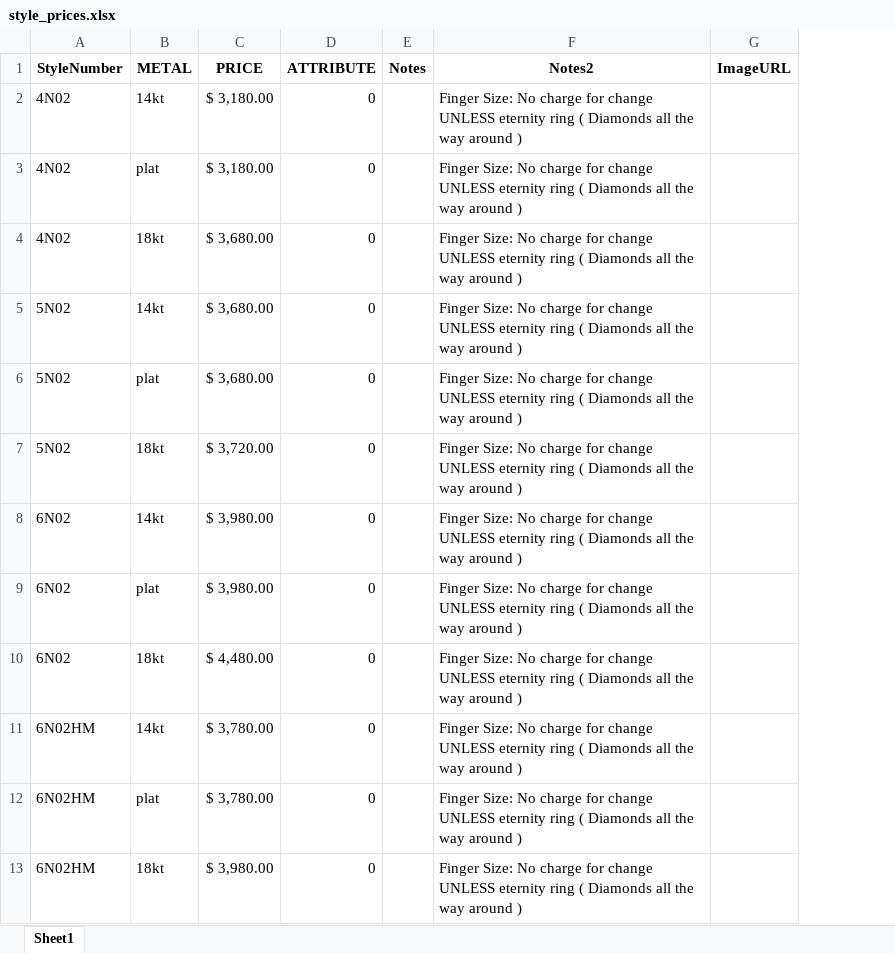
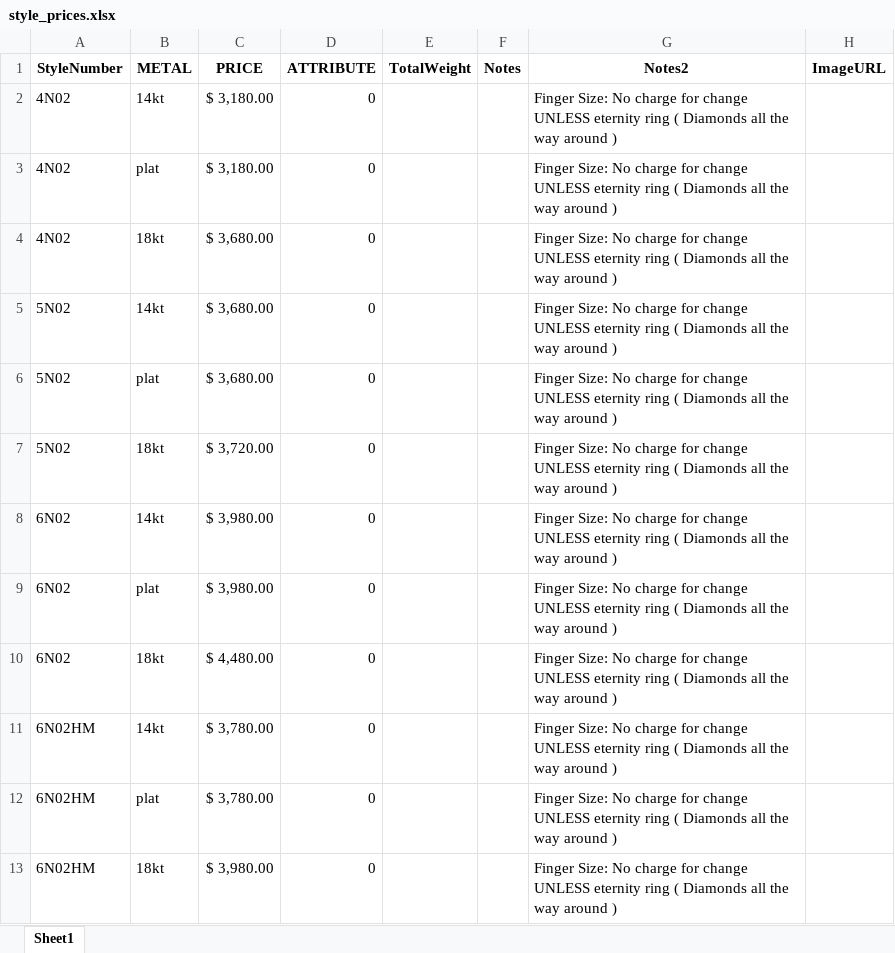
Before and after one commit to KyleVerragio/Bot2, an Excel workbook: style_prices.xlsx, sheet Sheet1, drawn as a sheet; only a part is shown; values as stored, in another font and other column widths than the file's, no borders; the diff names each change by its address in the sheet, - before the commit and + after, or states it on an @@ line.

```diff
--- a/style_prices.xlsx (sheet Sheet1)
+++ b/style_prices.xlsx (sheet Sheet1)
+column E (TotalWeight), empty
```
Also changed, not shown: 1 other file.
